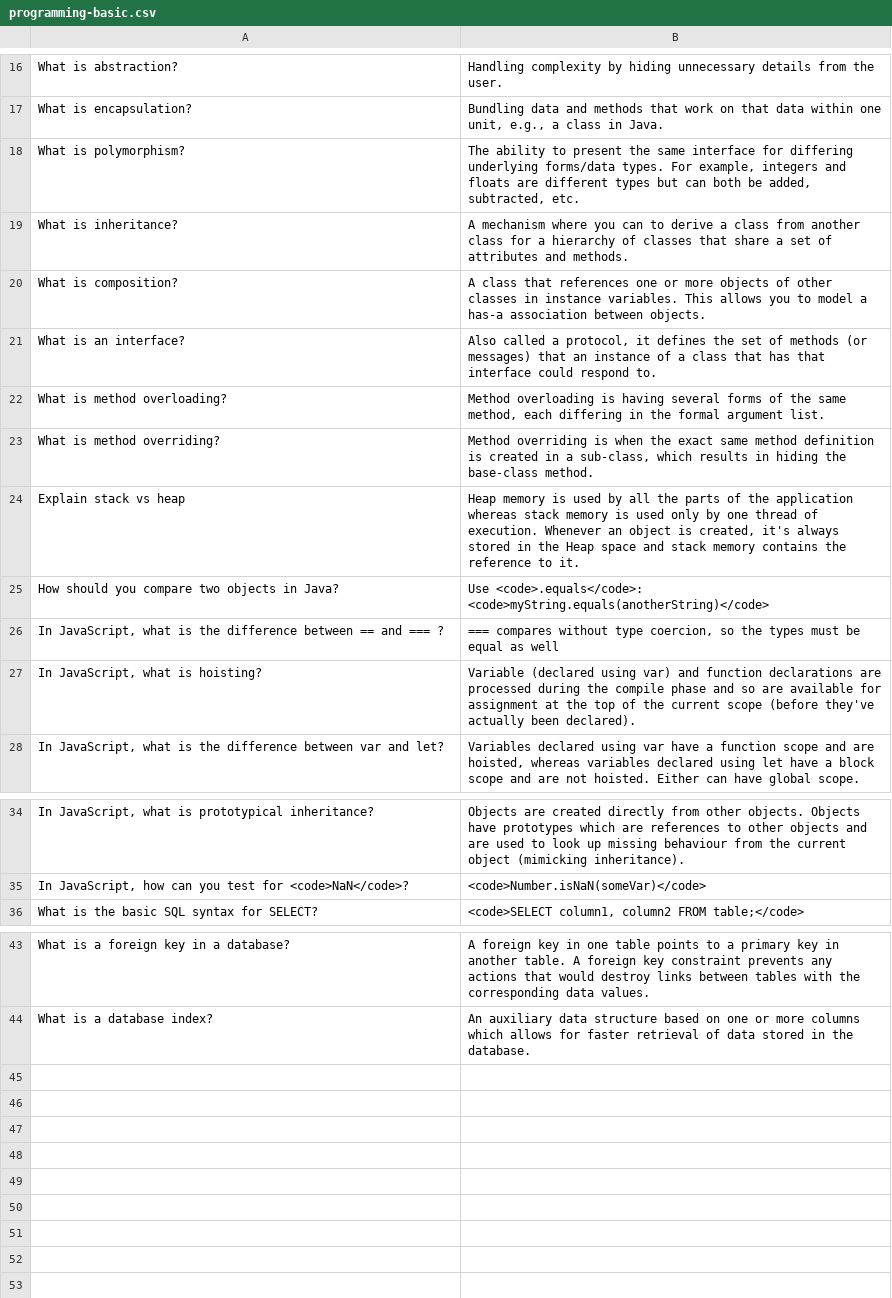
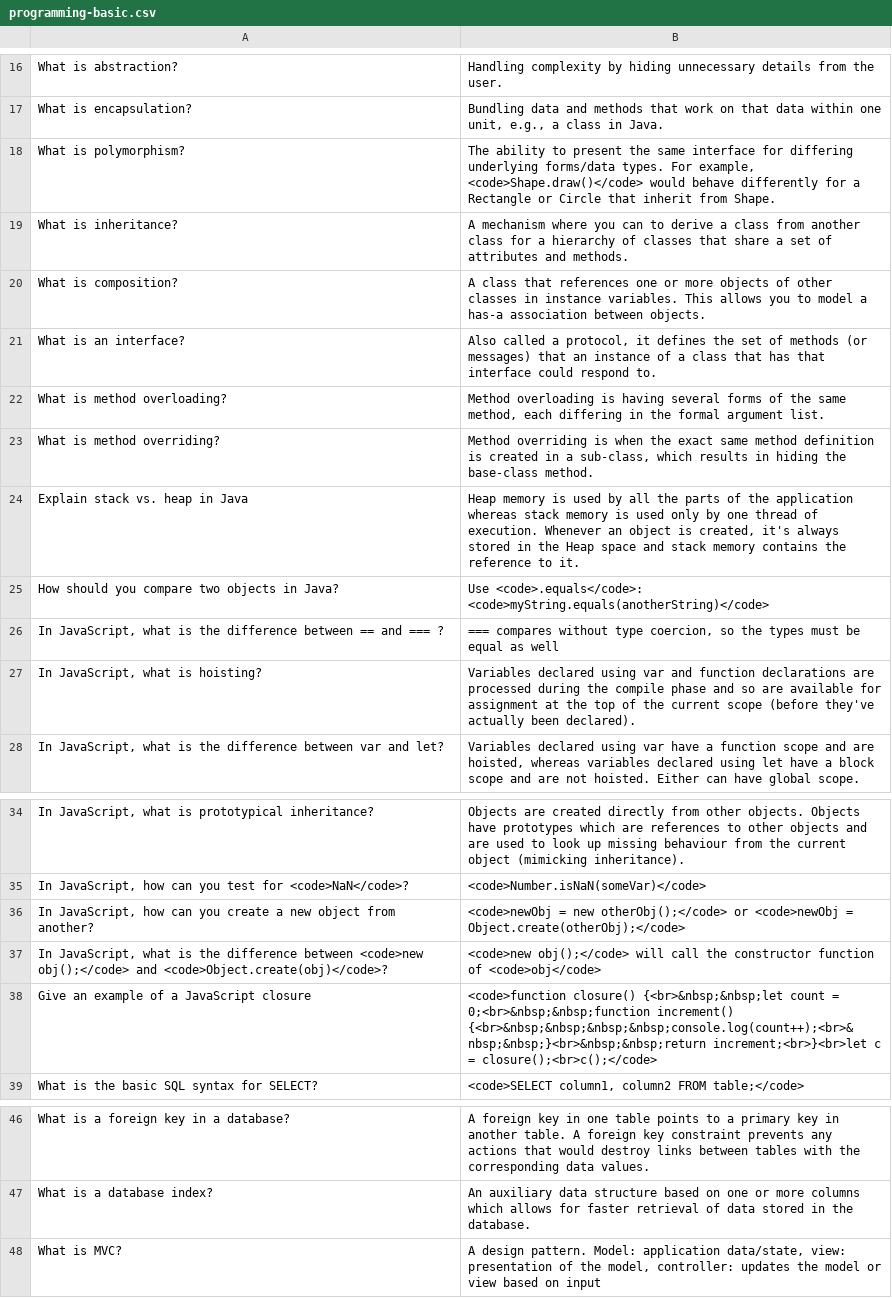
Before and after one commit to bmaupin/flashcard-sets, a CSV file: programming-basic/programming-basic.csv, drawn as a sheet; only a part is shown, gaps mark what is left out.

Commit message:
Clarify a few questions and add a few more

```diff
--- a/programming-basic/programming-basic.csv
+++ b/programming-basic/programming-basic.csv
@@ -17,3 +17,3 @@ What is abstraction?,Handling complexity by hiding unnecessary details from the
 What is encapsulation?,"Bundling data and methods that work on that data within one unit, e.g., a class in Java."
-What is polymorphism?,"The ability to present the same interface for differing underlying forms/data types. For example, integers and floats are different types but can both be added, subtracted, etc."
+What is polymorphism?,"The ability to present the same interface for differing underlying forms/data types. For example, <code>Shape.draw()</code> would behave differently for a Rectangle or Circle that inherit from Shape."
 What is inheritance?,A mechanism where you can to derive a class from another class for a hierarchy of classes that share a set of attributes and methods.
@@ -23,6 +23,6 @@ What is method overloading?,"Method overloading is having several forms of the s
 What is method overriding?,"Method overriding is when the exact same method definition is created in a sub-class, which results in hiding the base-class method."
-Explain stack vs heap,"Heap memory is used by all the parts of the application whereas stack memory is used only by one thread of execution. Whenever an object is created, it's always stored in the Heap space and stack memory contains the reference to it."
+Explain stack vs. heap in Java,"Heap memory is used by all the parts of the application whereas stack memory is used only by one thread of execution. Whenever an object is created, it's always stored in the Heap space and stack memory contains the reference to it."
 How should you compare two objects in Java?,"Use <code>.equals</code>: <code>myString.equals(anotherString)</code>"
 "In JavaScript, what is the difference between == and === ?","=== compares without type coercion, so the types must be equal as well"
-"In JavaScript, what is hoisting?","Variable (declared using var) and function declarations are processed during the compile phase and so are available for assignment at the top of the current scope (before they've actually been declared)."
+"In JavaScript, what is hoisting?","Variables declared using var and function declarations are processed during the compile phase and so are available for assignment at the top of the current scope (before they've actually been declared)."
 "In JavaScript, what is the difference between var and let?","Variables declared using var have a function scope and are hoisted, whereas variables declared using let have a block scope and are not hoisted. Either can have global scope."
@@ -35,2 +35,5 @@ How should you compare two objects in Java?,"Use <code>.equals</code>: <code>myS
 "In JavaScript, how can you test for <code>NaN</code>?","<code>Number.isNaN(someVar)</code>"
+"In JavaScript, how can you create a new object from another?","<code>newObj = new otherObj();</code> or <code>newObj = Object.create(otherObj);</code>"
+"In JavaScript, what is the difference between <code>new obj();</code> and <code>Object.create(obj)</code>?","<code>new obj();</code> will call the constructor function of <code>obj</code>"
+"Give an example of a JavaScript closure","<code>function closure() {<br>&nbsp;&nbsp;let count = 0;<br>&nbsp;&nbsp;function increment() {<br>&nbsp;&nbsp;&nbsp;&nbsp;console.log(count++);<br>&nbsp;&nbsp;}<br>&nbsp;&nbsp;return increment;<br>}<br>let c = closure();<br>c();</code>"
 "What is the basic SQL syntax for SELECT?","<code>SELECT column1, column2 FROM table;</code>"
@@ -44 +47,2 @@ How should you compare two objects in Java?,"Use <code>.equals</code>: <code>myS
 "What is a database index?","An auxiliary data structure based on one or more columns which allows for faster retrieval of data stored in the database."
+"What is MVC?","A design pattern. Model: application data/state, view: presentation of the model, controller: updates the model or view based on input"
```
